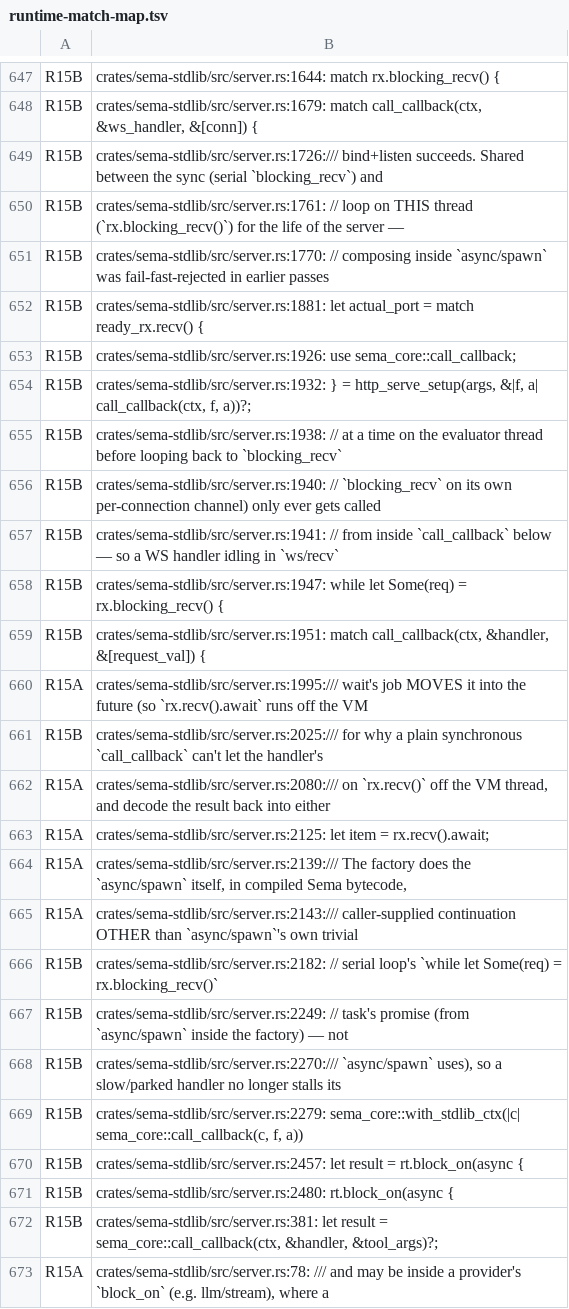
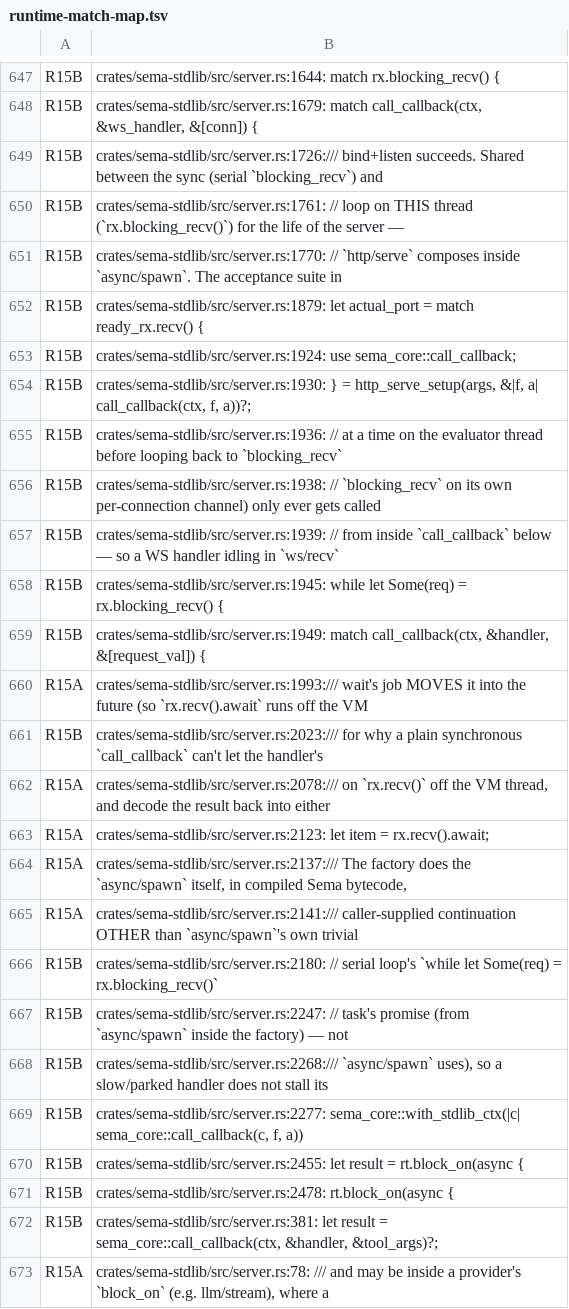
Before and after one commit to sema-lisp/sema, a TSV file: docs/plans/evidence/unified-cooperative-runtime/runtime-match-map.tsv, drawn as a sheet; only a part is shown, gaps mark what is left out.

Commit message:
docs(deferred,server): correct SRV-1 leak-guarantee scope; record CANCEL-ROOT-CASCADE-1; drop change-narration comments

```diff
--- a/docs/plans/evidence/unified-cooperative-runtime/runtime-match-map.tsv
+++ b/docs/plans/evidence/unified-cooperative-runtime/runtime-match-map.tsv
@@ -650,23 +650,23 @@ R15B	crates/sema-stdlib/src/server.rs:1726:/// bind+listen succeeds. Shared betw
 R15B	crates/sema-stdlib/src/server.rs:1761:    // loop on THIS thread (`rx.blocking_recv()`) for the life of the server —
-R15B	crates/sema-stdlib/src/server.rs:1770:    // composing inside `async/spawn` was fail-fast-rejected in earlier passes
-R15B	crates/sema-stdlib/src/server.rs:1881:    let actual_port = match ready_rx.recv() {
-R15B	crates/sema-stdlib/src/server.rs:1926:    use sema_core::call_callback;
-R15B	crates/sema-stdlib/src/server.rs:1932:    } = http_serve_setup(args, &|f, a| call_callback(ctx, f, a))?;
-R15B	crates/sema-stdlib/src/server.rs:1938:    // at a time on the evaluator thread before looping back to `blocking_recv`
-R15B	crates/sema-stdlib/src/server.rs:1940:    // `blocking_recv` on its own per-connection channel) only ever gets called
-R15B	crates/sema-stdlib/src/server.rs:1941:    // from inside `call_callback` below — so a WS handler idling in `ws/recv`
-R15B	crates/sema-stdlib/src/server.rs:1947:    while let Some(req) = rx.blocking_recv() {
-R15B	crates/sema-stdlib/src/server.rs:1951:                match call_callback(ctx, &handler, &[request_val]) {
-R15A	crates/sema-stdlib/src/server.rs:1995:/// wait's job MOVES it into the future (so `rx.recv().await` runs off the VM
-R15B	crates/sema-stdlib/src/server.rs:2025:/// for why a plain synchronous `call_callback` can't let the handler's
-R15A	crates/sema-stdlib/src/server.rs:2080:/// on `rx.recv()` off the VM thread, and decode the result back into either
-R15A	crates/sema-stdlib/src/server.rs:2125:                let item = rx.recv().await;
-R15A	crates/sema-stdlib/src/server.rs:2139:/// The factory does the `async/spawn` itself, in compiled Sema bytecode,
-R15A	crates/sema-stdlib/src/server.rs:2143:/// caller-supplied continuation OTHER than `async/spawn`'s own trivial
-R15B	crates/sema-stdlib/src/server.rs:2182:                    // serial loop's `while let Some(req) = rx.blocking_recv()`
-R15B	crates/sema-stdlib/src/server.rs:2249:            // task's promise (from `async/spawn` inside the factory) — not
-R15B	crates/sema-stdlib/src/server.rs:2270:/// `async/spawn` uses), so a slow/parked handler no longer stalls its
-R15B	crates/sema-stdlib/src/server.rs:2279:        sema_core::with_stdlib_ctx(|c| sema_core::call_callback(c, f, a))
-R15B	crates/sema-stdlib/src/server.rs:2457:        let result = rt.block_on(async {
-R15B	crates/sema-stdlib/src/server.rs:2480:        rt.block_on(async {
+R15B	crates/sema-stdlib/src/server.rs:1770:    // `http/serve` composes inside `async/spawn`. The acceptance suite in
+R15B	crates/sema-stdlib/src/server.rs:1879:    let actual_port = match ready_rx.recv() {
+R15B	crates/sema-stdlib/src/server.rs:1924:    use sema_core::call_callback;
+R15B	crates/sema-stdlib/src/server.rs:1930:    } = http_serve_setup(args, &|f, a| call_callback(ctx, f, a))?;
+R15B	crates/sema-stdlib/src/server.rs:1936:    // at a time on the evaluator thread before looping back to `blocking_recv`
+R15B	crates/sema-stdlib/src/server.rs:1938:    // `blocking_recv` on its own per-connection channel) only ever gets called
+R15B	crates/sema-stdlib/src/server.rs:1939:    // from inside `call_callback` below — so a WS handler idling in `ws/recv`
+R15B	crates/sema-stdlib/src/server.rs:1945:    while let Some(req) = rx.blocking_recv() {
+R15B	crates/sema-stdlib/src/server.rs:1949:                match call_callback(ctx, &handler, &[request_val]) {
+R15A	crates/sema-stdlib/src/server.rs:1993:/// wait's job MOVES it into the future (so `rx.recv().await` runs off the VM
+R15B	crates/sema-stdlib/src/server.rs:2023:/// for why a plain synchronous `call_callback` can't let the handler's
+R15A	crates/sema-stdlib/src/server.rs:2078:/// on `rx.recv()` off the VM thread, and decode the result back into either
+R15A	crates/sema-stdlib/src/server.rs:2123:                let item = rx.recv().await;
+R15A	crates/sema-stdlib/src/server.rs:2137:/// The factory does the `async/spawn` itself, in compiled Sema bytecode,
+R15A	crates/sema-stdlib/src/server.rs:2141:/// caller-supplied continuation OTHER than `async/spawn`'s own trivial
+R15B	crates/sema-stdlib/src/server.rs:2180:                    // serial loop's `while let Some(req) = rx.blocking_recv()`
+R15B	crates/sema-stdlib/src/server.rs:2247:            // task's promise (from `async/spawn` inside the factory) — not
+R15B	crates/sema-stdlib/src/server.rs:2268:/// `async/spawn` uses), so a slow/parked handler does not stall its
+R15B	crates/sema-stdlib/src/server.rs:2277:        sema_core::with_stdlib_ctx(|c| sema_core::call_callback(c, f, a))
+R15B	crates/sema-stdlib/src/server.rs:2455:        let result = rt.block_on(async {
+R15B	crates/sema-stdlib/src/server.rs:2478:        rt.block_on(async {
 R15B	crates/sema-stdlib/src/server.rs:381:                    let result = sema_core::call_callback(ctx, &handler, &tool_args)?;
```
Also changed, not shown: 2 other files.
